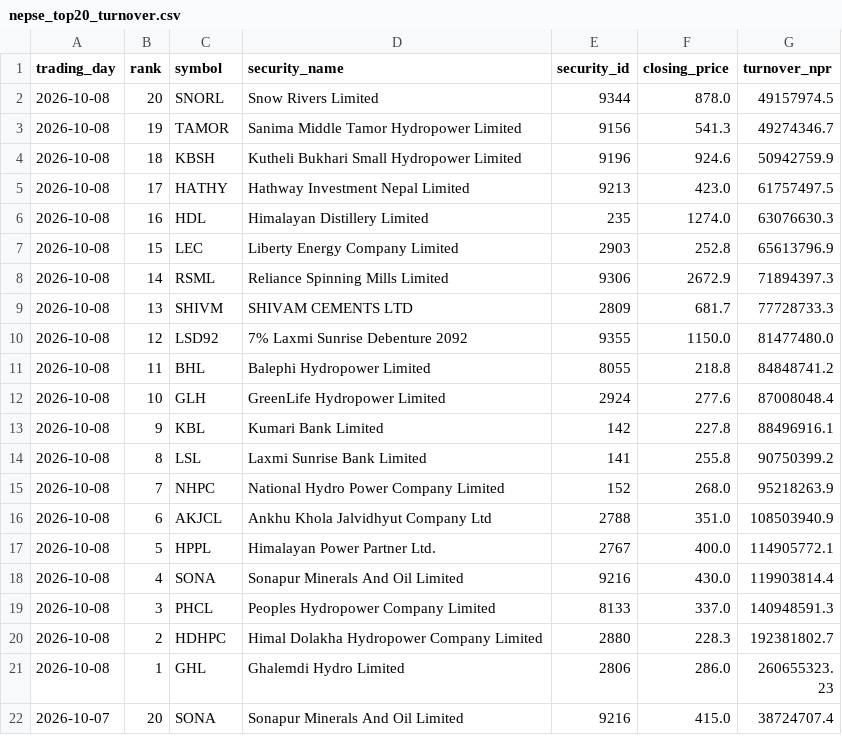
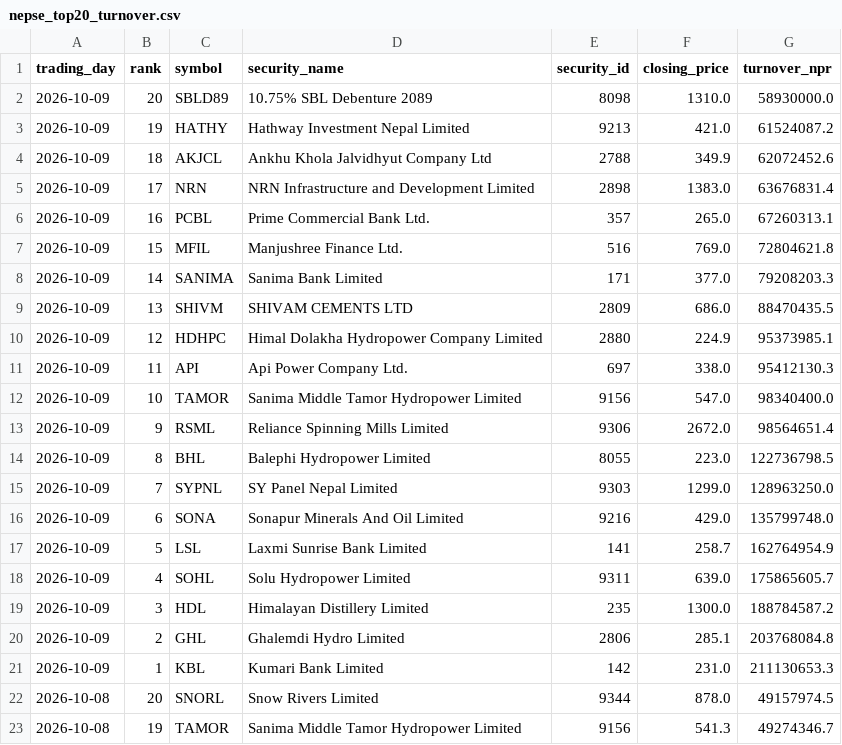
Before and after one commit to h0miez4evr/Nepse_automation, a CSV file: nepse_data/nepse_top20_turnover.csv, drawn as a sheet; only a part is shown; the shorter side is filled out with more unchanged rows; the diff names each change by its address in the sheet, - before the commit and + after, or states it on an @@ line.

```diff
--- a/nepse_data/nepse_top20_turnover.csv
+++ b/nepse_data/nepse_top20_turnover.csv
+row 2: 2026-10-09 | 20 | SBLD89 | 10.75% SBL Debenture 2089 | 8098 | 1310.0 | 58930000.0
+row 3: 2026-10-09 | 19 | HATHY | Hathway Investment Nepal Limited | 9213 | 421.0 | 61524087.2
+row 4: 2026-10-09 | 18 | AKJCL | Ankhu Khola Jalvidhyut Company Ltd | 2788 | 349.9 | 62072452.6
+row 5: 2026-10-09 | 17 | NRN | NRN Infrastructure and Development Limited | 2898 | 1383.0 | 63676831.4
+row 6: 2026-10-09 | 16 | PCBL | Prime Commercial Bank Ltd. | 357 | 265.0 | 67260313.1
+row 7: 2026-10-09 | 15 | MFIL | Manjushree Finance Ltd. | 516 | 769.0 | 72804621.8
+row 8: 2026-10-09 | 14 | SANIMA | Sanima Bank Limited | 171 | 377.0 | 79208203.3
+row 9: 2026-10-09 | 13 | SHIVM | SHIVAM CEMENTS LTD | 2809 | 686.0 | 88470435.5
+row 10: 2026-10-09 | 12 | HDHPC | Himal Dolakha Hydropower Company Limited | 2880 | 224.9 | 95373985.1
+row 11: 2026-10-09 | 11 | API | Api Power Company Ltd. | 697 | 338.0 | 95412130.3
+row 12: 2026-10-09 | 10 | TAMOR | Sanima Middle Tamor Hydropower Limited | 9156 | 547.0 | 98340400.0
+row 13: 2026-10-09 | 9 | RSML | Reliance Spinning Mills Limited | 9306 | 2672.0 | 98564651.4
+row 14: 2026-10-09 | 8 | BHL | Balephi Hydropower Limited | 8055 | 223.0 | 122736798.5
+row 15: 2026-10-09 | 7 | SYPNL | SY Panel Nepal Limited | 9303 | 1299.0 | 128963250.0
+row 16: 2026-10-09 | 6 | SONA | Sonapur Minerals And Oil Limited | 9216 | 429.0 | 135799748.0
+row 17: 2026-10-09 | 5 | LSL | Laxmi Sunrise Bank Limited | 141 | 258.7 | 162764954.9
+row 18: 2026-10-09 | 4 | SOHL | Solu Hydropower Limited | 9311 | 639.0 | 175865605.7
+row 19: 2026-10-09 | 3 | HDL | Himalayan Distillery Limited | 235 | 1300.0 | 188784587.2
+row 20: 2026-10-09 | 2 | GHL | Ghalemdi Hydro Limited | 2806 | 285.1 | 203768084.8
+row 21: 2026-10-09 | 1 | KBL | Kumari Bank Limited | 142 | 231.0 | 211130653.3
```
Also changed, not shown: nepse_data/nepse_top20_gainers.csv, nepse_data/nepse_top20_relative_strength.csv, 2 other files.
